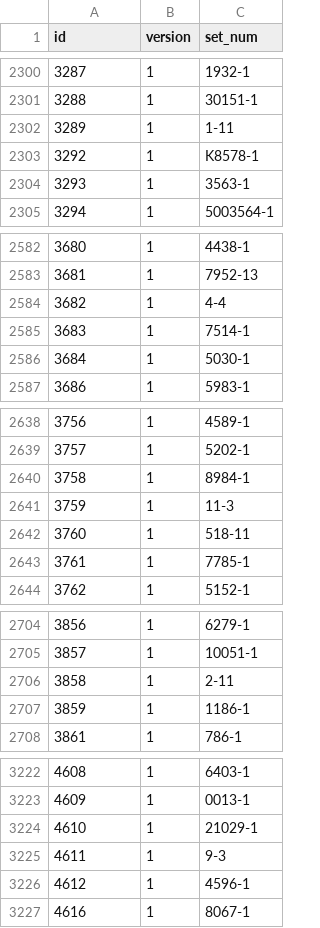
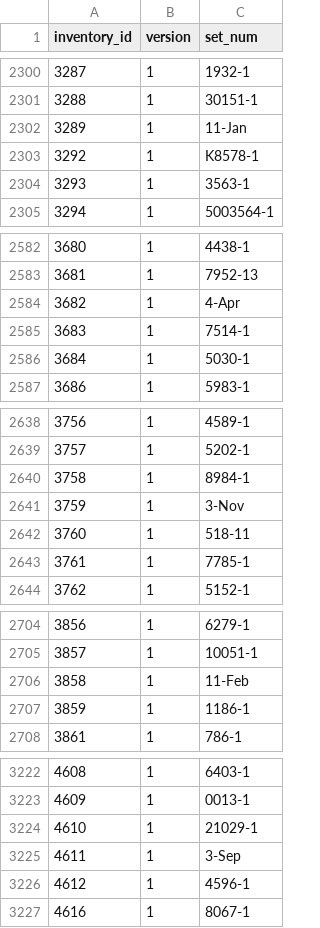
Before and after one commit to WolffRuoff/LEGO-5-Star-Predictor, a CSV file: data/Set1/inventories.csv, drawn as a sheet; only a part is shown, gaps mark what is left out; the diff covers the shown part only.

```diff
--- a/data/Set1/inventories.csv
+++ b/data/Set1/inventories.csv
@@ -1 +1 @@
-id,version,set_num
+inventory_id,version,set_num
@@ -2301,3 +2301,3 @@ id,version,set_num
 3288,1,30151-1
-3289,1,1-11
+3289,1,11-Jan
 3292,1,K8578-1
@@ -2583,3 +2583,3 @@ id,version,set_num
 3681,1,7952-13
-3682,1,4-4
+3682,1,4-Apr
 3683,1,7514-1
@@ -2640,3 +2640,3 @@ id,version,set_num
 3758,1,8984-1
-3759,1,11-3
+3759,1,3-Nov
 3760,1,518-11
@@ -2705,3 +2705,3 @@ id,version,set_num
 3857,1,10051-1
-3858,1,2-11
+3858,1,11-Feb
 3859,1,1186-1
@@ -3224,3 +3224,3 @@ id,version,set_num
 4610,1,21029-1
-4611,1,9-3
+4611,1,3-Sep
 4612,1,4596-1
```
Also changed, not shown: 27 edited cells elsewhere in this file, data/Set1/colors.csv, data/Set1/themes.csv.
